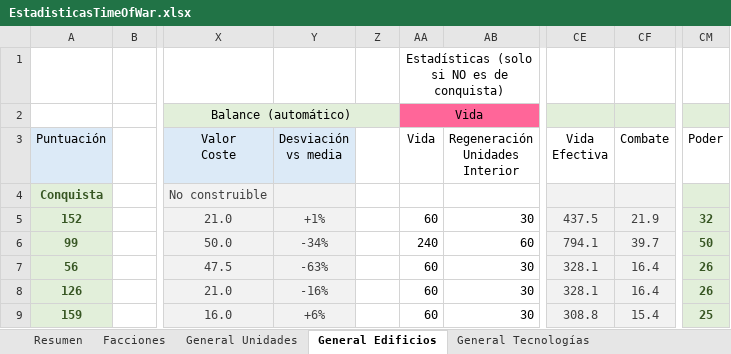
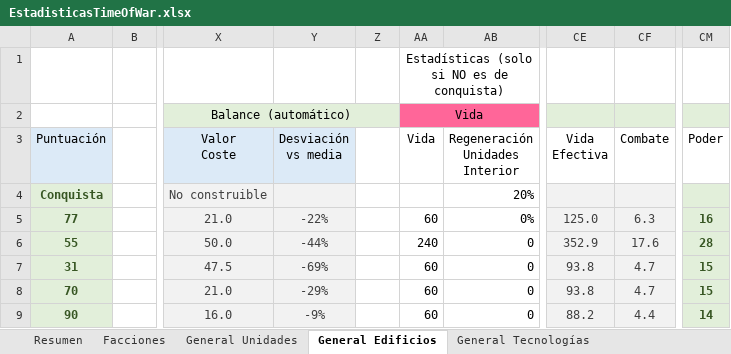
Before and after one commit to Maquiavelo925/Time-Of-War, an Excel workbook: EstadisticasTimeOfWar.xlsx, sheet General Edificios, drawn as a sheet; only a part is shown, gaps mark what is left out; values as stored, in another font and other column widths than the file's, no borders; conditional formats not drawn; the diff covers the shown part only; the diff names each change by its address in the sheet, - before the commit and + after, or states it on an @@ line.

Commit message:
Auto-sync 2026-11-02 14:34

```diff
--- a/EstadisticasTimeOfWar.xlsx (sheet General Edificios)
+++ b/EstadisticasTimeOfWar.xlsx (sheet General Edificios)
-AB4 (Regeneración Unidades Interior): (empty)
+AB4 (Regeneración Unidades Interior): 20%
-A5 (Puntuación): 152
+A5 (Puntuación): 77
-Y5 (Desviación vs media): +1%
+Y5 (Desviación vs media): -22%
-AB5 (Regeneración Unidades Interior): 30
+AB5 (Regeneración Unidades Interior): 0%
-CE5 (Vida Efectiva): 437.5
+CE5 (Vida Efectiva): 125.0
-CF5 (Combate): 21.9
+CF5 (Combate): 6.3
-CM5 (Poder): 32
+CM5 (Poder): 16
-A6 (Puntuación): 99
+A6 (Puntuación): 55
-Y6 (Desviación vs media): -34%
+Y6 (Desviación vs media): -44%
-AB6 (Regeneración Unidades Interior): 60
+AB6 (Regeneración Unidades Interior): 0
-CE6 (Vida Efectiva): 794.1
+CE6 (Vida Efectiva): 352.9
-CF6 (Combate): 39.7
+CF6 (Combate): 17.6
-CM6 (Poder): 50
+CM6 (Poder): 28
-A7 (Puntuación): 56
+A7 (Puntuación): 31
-Y7 (Desviación vs media): -63%
+Y7 (Desviación vs media): -69%
-AB7:AB9 (Regeneración Unidades Interior): 30
+AB7:AB9 (Regeneración Unidades Interior): 0
-CE7:CE8 (Vida Efectiva): 328.1
+CE7:CE8 (Vida Efectiva): 93.8
-CF7:CF8 (Combate): 16.4
+CF7:CF8 (Combate): 4.7
-CM7:CM8 (Poder): 26
+CM7:CM8 (Poder): 15
-A8 (Puntuación): 126
+A8 (Puntuación): 70
-Y8 (Desviación vs media): -16%
+Y8 (Desviación vs media): -29%
-A9 (Puntuación): 159
+A9 (Puntuación): 90
-Y9 (Desviación vs media): +6%
+Y9 (Desviación vs media): -9%
-CE9 (Vida Efectiva): 308.8
+CE9 (Vida Efectiva): 88.2
-CF9 (Combate): 15.4
+CF9 (Combate): 4.4
-CM9 (Poder): 25
+CM9 (Poder): 14
```
Also changed, not shown: 20 edited cells elsewhere in this sheet, sheet Resumen.
